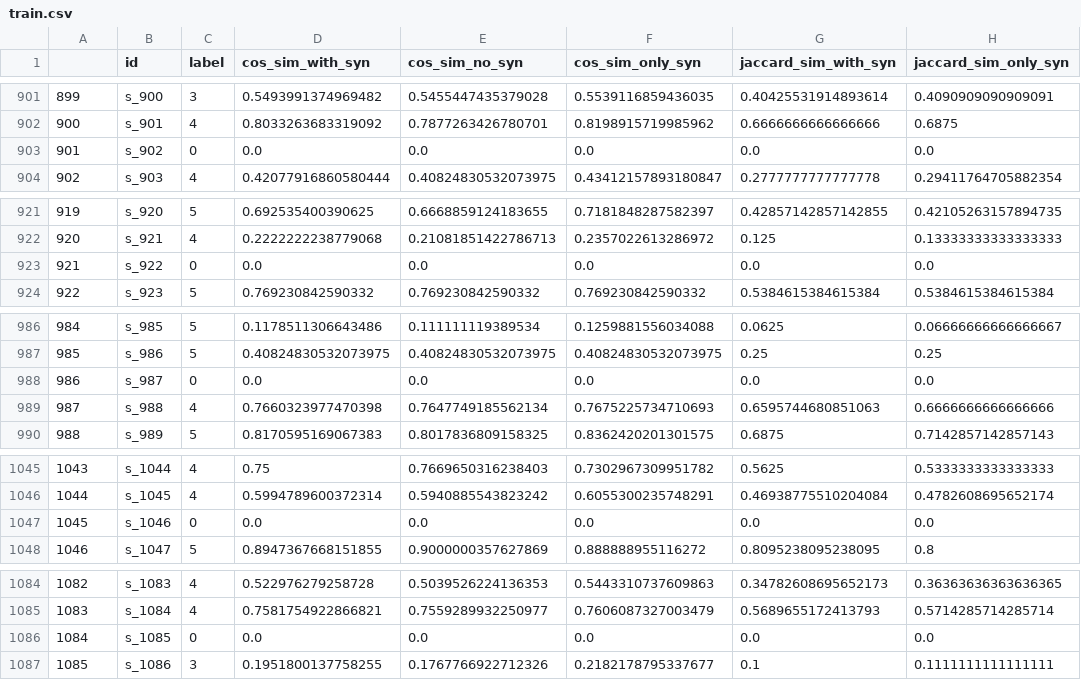
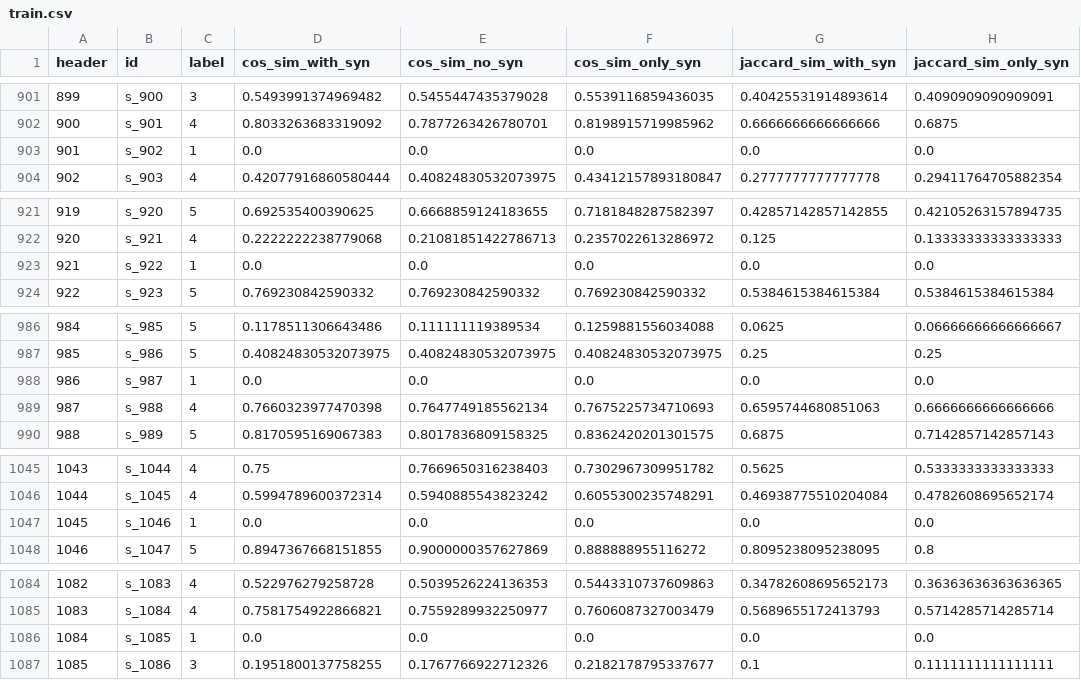
Before and after one commit to sankalpbhandari/SemanticTextualSimilarity, a CSV file: train.csv, drawn as a sheet; only a part is shown, gaps mark what is left out; the diff covers the shown part only; the diff names each change by its address in the sheet, - before the commit and + after, or states it on an @@ line.

Commit message:
Model Training

```diff
--- a/train.csv
+++ b/train.csv
-A1: (empty)
+A1: header
-C903 (label): 0
+C903 (label): 1
-C923 (label): 0
+C923 (label): 1
-C988 (label): 0
+C988 (label): 1
-C1047 (label): 0
+C1047 (label): 1
-C1086 (label): 0
+C1086 (label): 1
```
Also changed, not shown: 2 edited cells elsewhere in this file, 4 other files.
